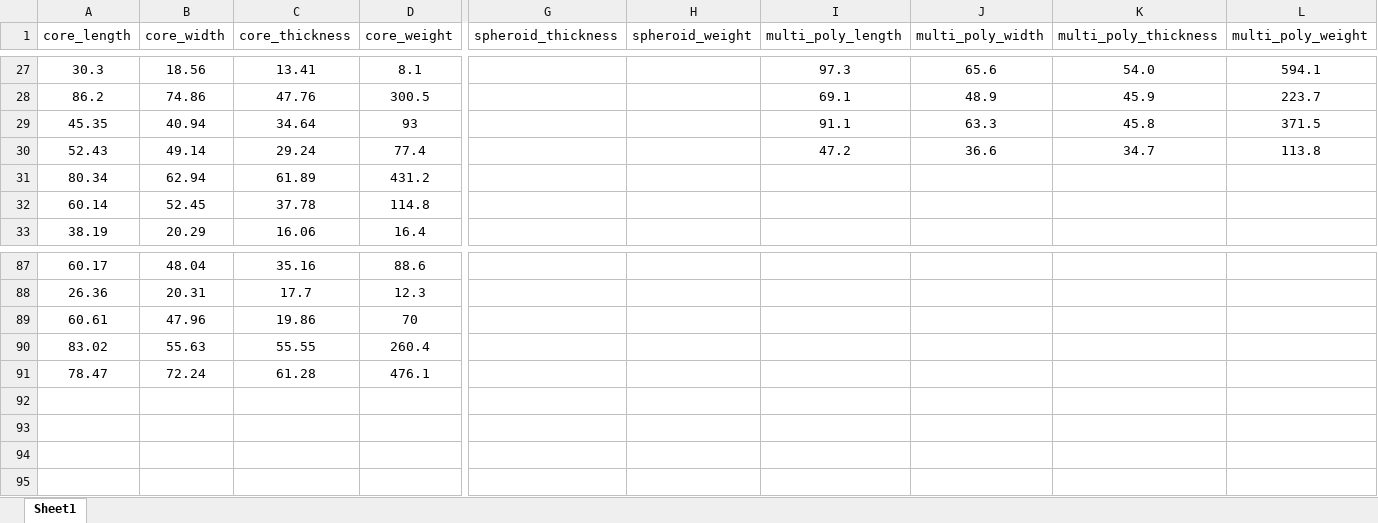
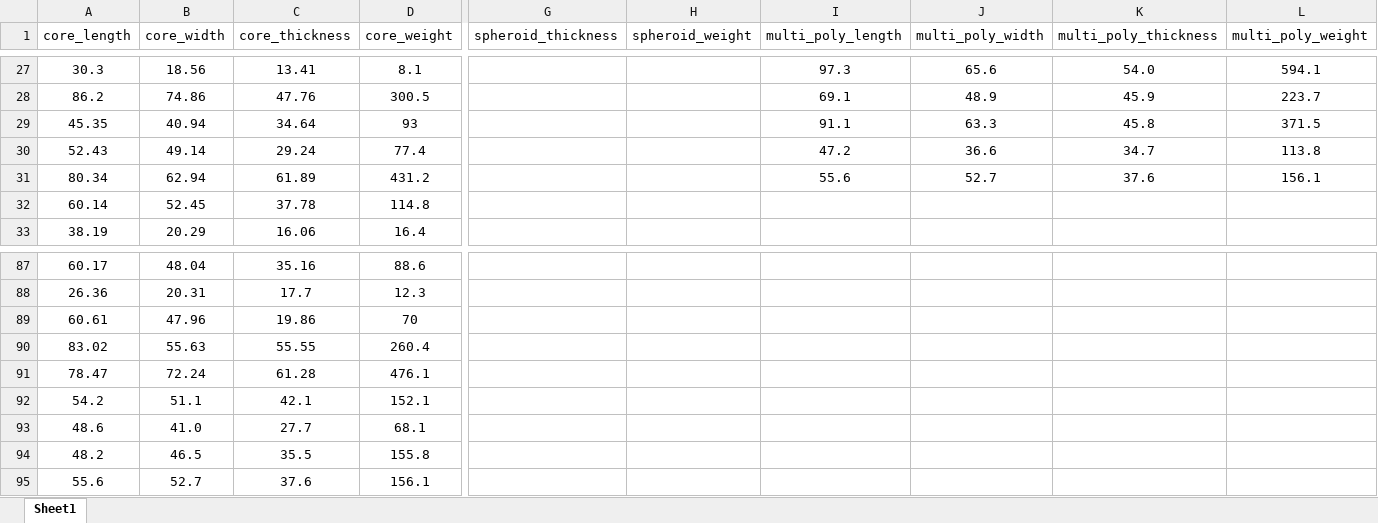
Before and after one commit to zhiye0927/QSY-Spheroids-Study, an Excel workbook: analysis/data/derived_data/cores_spheroids_size.xlsx, sheet Sheet1, drawn as a sheet; only a part is shown, gaps mark what is left out; values as stored, in another font and other column widths than the file's, no borders; rows hold the shown columns only; the diff names each change by its address in the sheet, - before the commit and + after, or states it on an @@ line.

```diff
--- a/analysis/data/derived_data/cores_spheroids_size.xlsx (sheet Sheet1)
+++ b/analysis/data/derived_data/cores_spheroids_size.xlsx (sheet Sheet1)
-I31 (multi_poly_length): (empty)
+I31 (multi_poly_length): 55.6
-J31 (multi_poly_width): (empty)
+J31 (multi_poly_width): 52.7
-K31 (multi_poly_thickness): (empty)
+K31 (multi_poly_thickness): 37.6
-L31 (multi_poly_weight): (empty)
+L31 (multi_poly_weight): 156.1
+row 92: 54.2 | 51.1 | 42.1 | 152.1
+row 93: 48.6 | 41.0 | 27.7 | 68.1
+row 94: 48.2 | 46.5 | 35.5 | 155.8
+row 95: 55.6 | 52.7 | 37.6 | 156.1
```
Also changed, not shown: analysis/data/derived_data/core_typology_morphological_parameters.xlsx, 8 other files.
